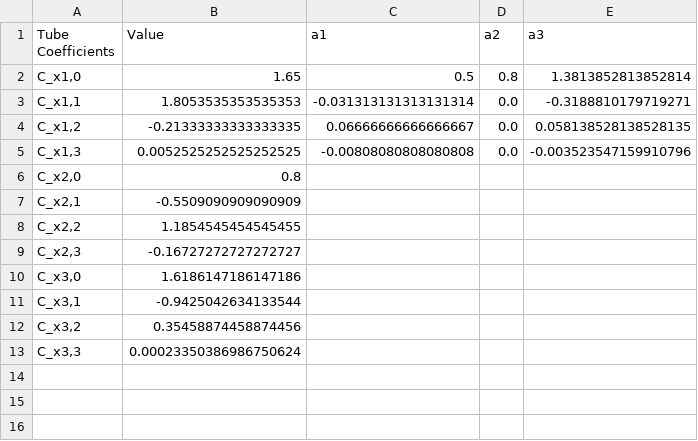
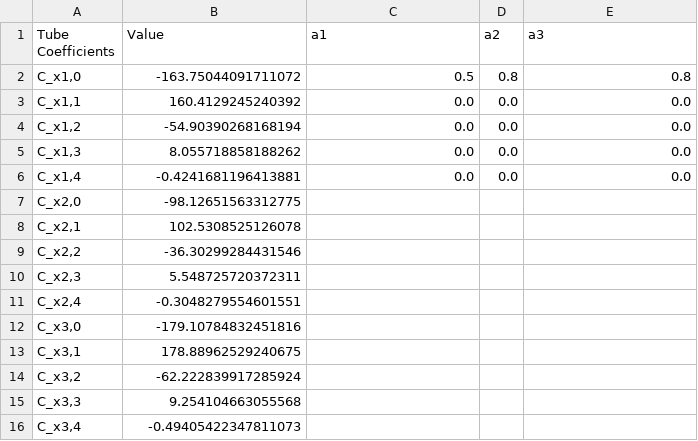
Before and after one commit to SnyprDragun/Eliptical-STT, a CSV file: coefficients.csv, drawn as a sheet.

```diff
--- a/coefficients.csv
+++ b/coefficients.csv
@@ -1,13 +1,16 @@
 Tube Coefficients,Value,a1,a2,a3
-"C_x1,0",1.65,0.5,0.8,1.3813852813852814
-"C_x1,1",1.8053535353535353,-0.031313131313131314,0.0,-0.3188810179719271
-"C_x1,2",-0.21333333333333335,0.06666666666666667,0.0,0.058138528138528135
-"C_x1,3",0.0052525252525252525,-0.00808080808080808,0.0,-0.003523547159910796
-"C_x2,0",0.8,,,
-"C_x2,1",-0.5509090909090909,,,
-"C_x2,2",1.1854545454545455,,,
-"C_x2,3",-0.16727272727272727,,,
-"C_x3,0",1.6186147186147186,,,
-"C_x3,1",-0.9425042634133544,,,
-"C_x3,2",0.35458874458874456,,,
-"C_x3,3",0.00023350386986750624,,,
+"C_x1,0",-163.75044091711072,0.5,0.8,0.8
+"C_x1,1",160.4129245240392,0.0,0.0,0.0
+"C_x1,2",-54.90390268168194,0.0,0.0,0.0
+"C_x1,3",8.055718858188262,0.0,0.0,0.0
+"C_x1,4",-0.4241681196413881,0.0,0.0,0.0
+"C_x2,0",-98.12651563312775,,,
+"C_x2,1",102.5308525126078,,,
+"C_x2,2",-36.30299284431546,,,
+"C_x2,3",5.548725720372311,,,
+"C_x2,4",-0.3048279554601551,,,
+"C_x3,0",-179.10784832451816,,,
+"C_x3,1",178.88962529240675,,,
+"C_x3,2",-62.222839917285924,,,
+"C_x3,3",9.254104663055568,,,
+"C_x3,4",-0.49405422347811073,,,
```
Also changed, not shown: 1 other file.
